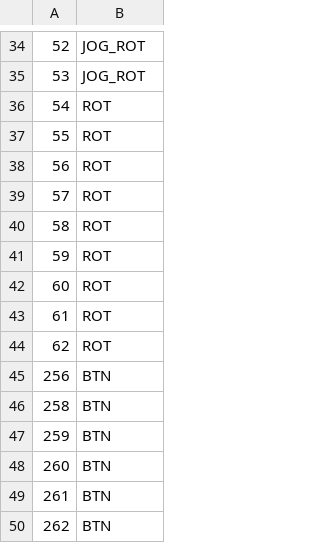
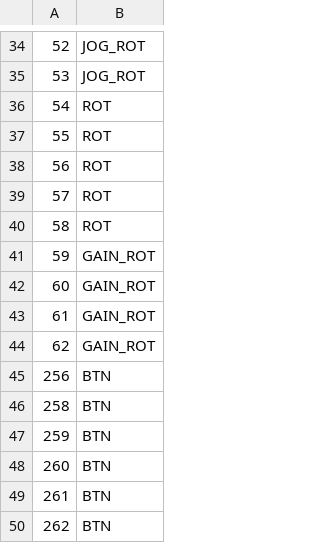
Before and after one commit to blaxpot/traktor-s4-mk1-midify, a CSV file: traktor_s4_mk1_midify/evcode-type-map.csv, drawn as a sheet; only a part is shown, gaps mark what is left out.

Commit message:
Add code to send MIDI messages to control gain

```diff
--- a/traktor_s4_mk1_midify/evcode-type-map.csv
+++ b/traktor_s4_mk1_midify/evcode-type-map.csv
@@ -40,6 +40,6 @@
 58,ROT
-59,ROT
-60,ROT
-61,ROT
-62,ROT
+59,GAIN_ROT
+60,GAIN_ROT
+61,GAIN_ROT
+62,GAIN_ROT
 256,BTN
```
Also changed, not shown: 1 other file.
